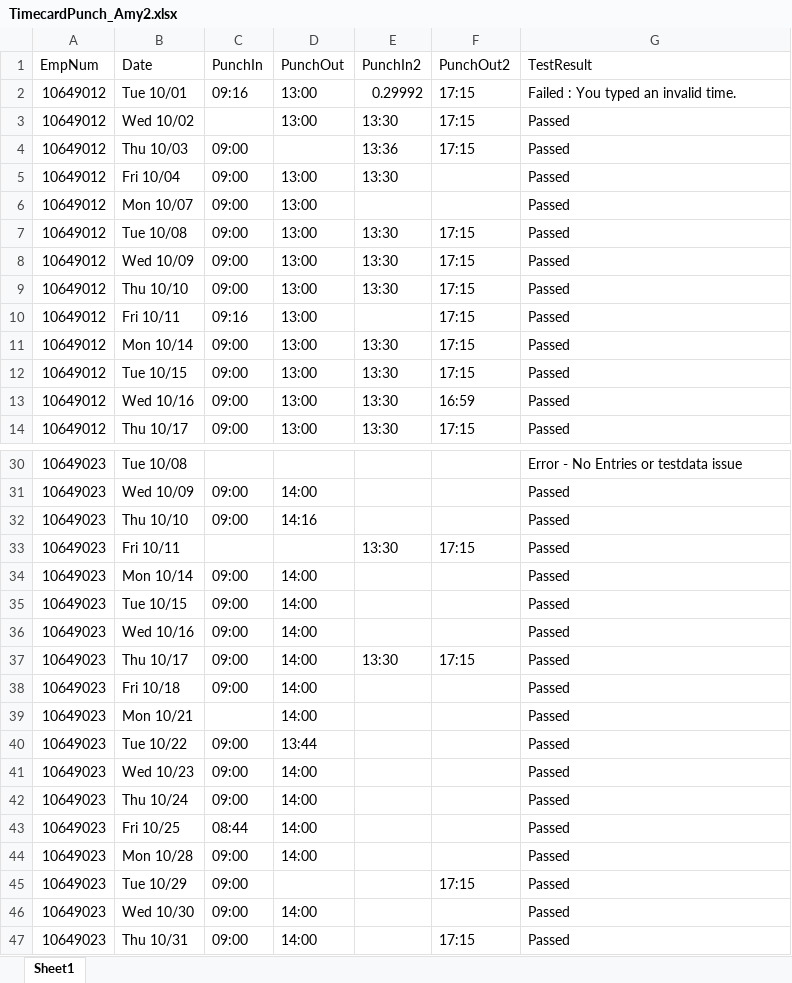
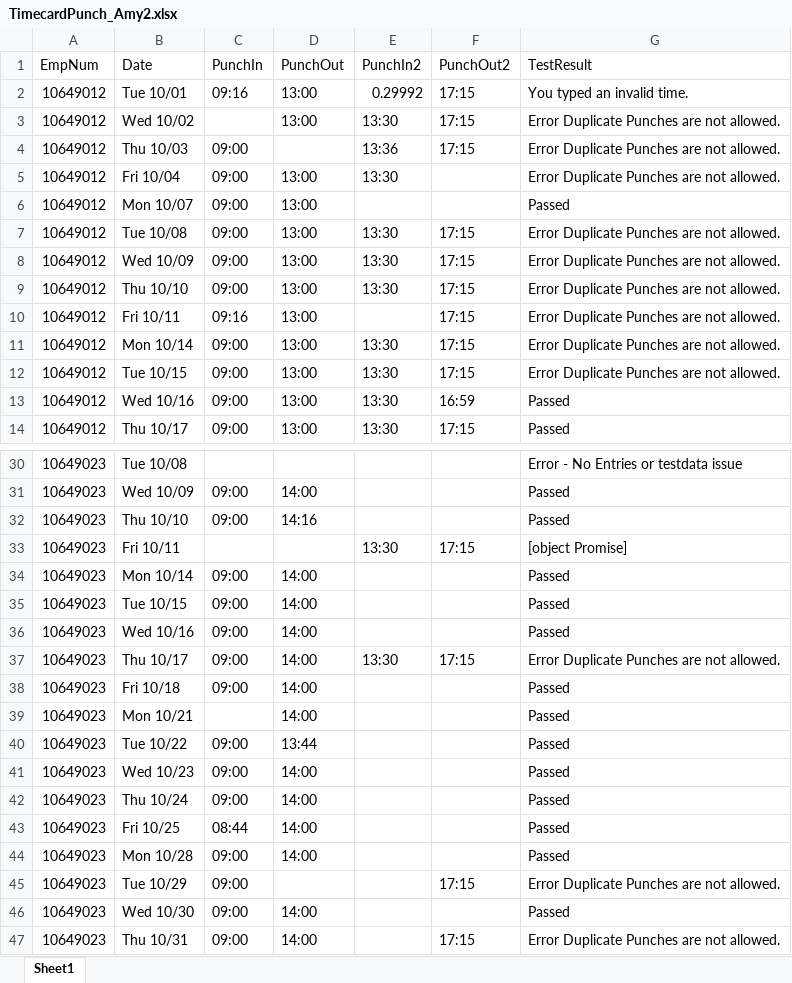
Before and after one commit to VasanthEzhilkumar/WFM, an Excel workbook: Data/TimecardPunch_Amy2.xlsx, sheet Sheet1, drawn as a sheet; only a part is shown, gaps mark what is left out; values as stored, in another font and other column widths than the file's, no borders; the diff covers the shown part only; the diff names each change by its address in the sheet, - before the commit and + after, or states it on an @@ line.

Commit message:
added code for error capture and updated imperative changes

```diff
--- a/Data/TimecardPunch_Amy2.xlsx (sheet Sheet1)
+++ b/Data/TimecardPunch_Amy2.xlsx (sheet Sheet1)
-G2 (TestResult): Failed : You typed an invalid time.
+G2 (TestResult): You typed an invalid time.
-G3:G5 (TestResult): Passed
+G3:G5 (TestResult): Error Duplicate Punches are not allowed.
-G7:G12 (TestResult): Passed
+G7:G12 (TestResult): Error Duplicate Punches are not allowed.
-G33 (TestResult): Passed
+G33 (TestResult): [object Promise]
-G37 (TestResult): Passed
+G37 (TestResult): Error Duplicate Punches are not allowed.
-G45 (TestResult): Passed
+G45 (TestResult): Error Duplicate Punches are not allowed.
-G47 (TestResult): Passed
+G47 (TestResult): Error Duplicate Punches are not allowed.
```
Also changed, not shown: 1 edited cell elsewhere in this sheet, 22 other files.
